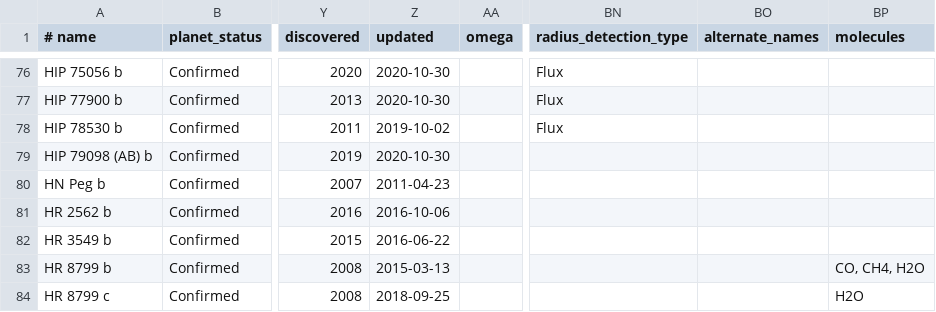
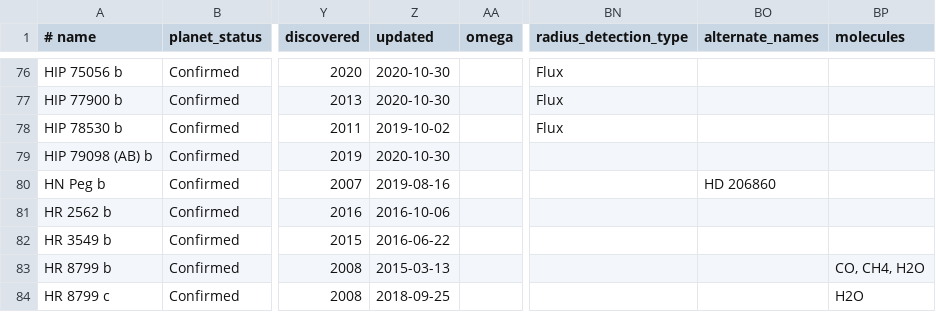
Before and after one commit to LaRodet/CatalogImaging, a CSV file: catalog_imaging_custom.csv, drawn as a sheet; only a part is shown, gaps mark what is left out; the diff names each change by its address in the sheet, - before the commit and + after, or states it on an @@ line.

Commit message:
Update HN Peg b
from catalog_imaging

```diff
--- a/catalog_imaging_custom.csv
+++ b/catalog_imaging_custom.csv
-Z80 (updated): 2011-04-23
+Z80 (updated): 2019-08-16
-BO80 (alternate_names): (empty)
+BO80 (alternate_names): HD 206860
```
